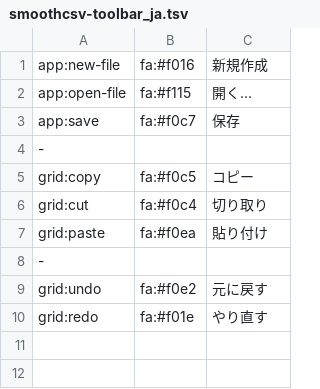
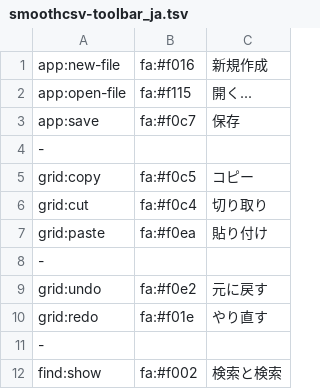
Before and after one commit to kohii/smoothcsv, a TSV file: smoothcsv-app-modules/smoothcsv-core/src/main/resources/smoothcsv-core/smoothcsv-toolbar_ja.tsv, drawn as a sheet; the diff names each change by its address in the sheet, - before the commit and + after, or states it on an @@ line.

```diff
--- a/smoothcsv-app-modules/smoothcsv-core/src/main/resources/smoothcsv-core/smoothcsv-toolbar_ja.tsv
+++ b/smoothcsv-app-modules/smoothcsv-core/src/main/resources/smoothcsv-core/smoothcsv-toolbar_ja.tsv
+row 11: -
+row 12: find:show | fa:#f002 | 検索と検索
```
Also changed, not shown: smoothcsv-app-modules/smoothcsv-core/src/main/resources/smoothcsv-core/smoothcsv-toolbar.tsv.
